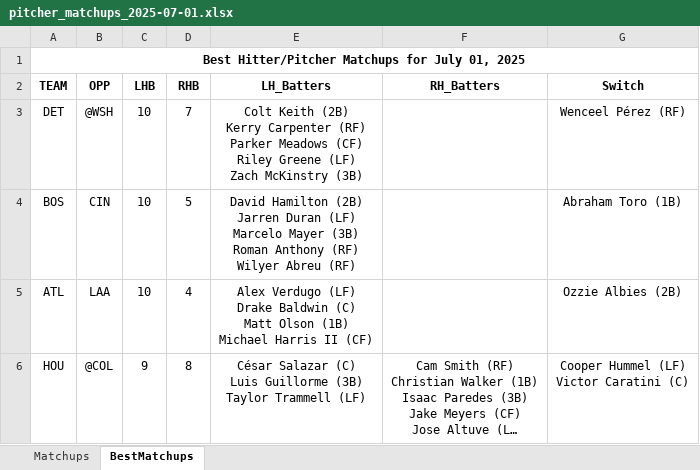
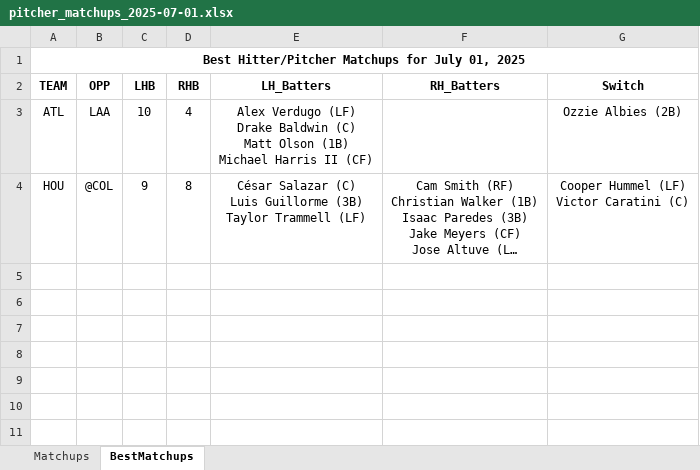
Before and after one commit to jrdogan/mlb-tools, an Excel workbook: pitcher_matchups_2025-07-01.xlsx, sheet BestMatchups, drawn as a sheet; long unchanged cells end in …; values as stored, in another font and other column widths than the file's, no borders; conditional formats not drawn; ↵ is a line break in a cell; the diff names each change by its address in the sheet, - before the commit and + after, or states it on an @@ line.

Commit message:
Update pitcher_matchups_2025-07-01.xlsx

```diff
--- a/pitcher_matchups_2025-07-01.xlsx (sheet BestMatchups)
+++ b/pitcher_matchups_2025-07-01.xlsx (sheet BestMatchups)
-row 3: DET | @WSH | 10 | 7 | Colt Keith (2B) ↵ Kerry Carpenter (RF) ↵ Parker Meadows (CF) ↵ Riley Greene (LF) ↵ Zach McKinstry (3B) |  | Wenceel Pérez (RF)
-row 4: BOS | CIN | 10 | 5 | David Hamilton (2B) ↵ Jarren Duran (LF) ↵ Marcelo Mayer (3B) ↵ Roman Anthony (RF) ↵ Wilyer Abreu (RF) |  | Abraham Toro (1B)
```
Also changed, not shown: sheet Matchups.
